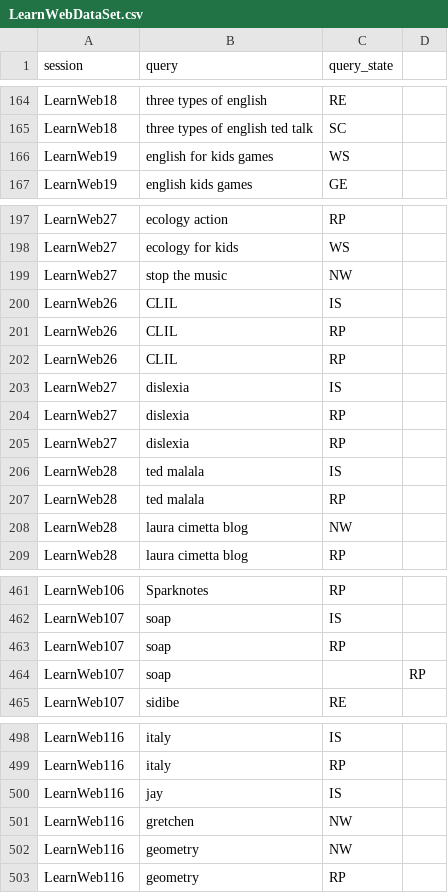
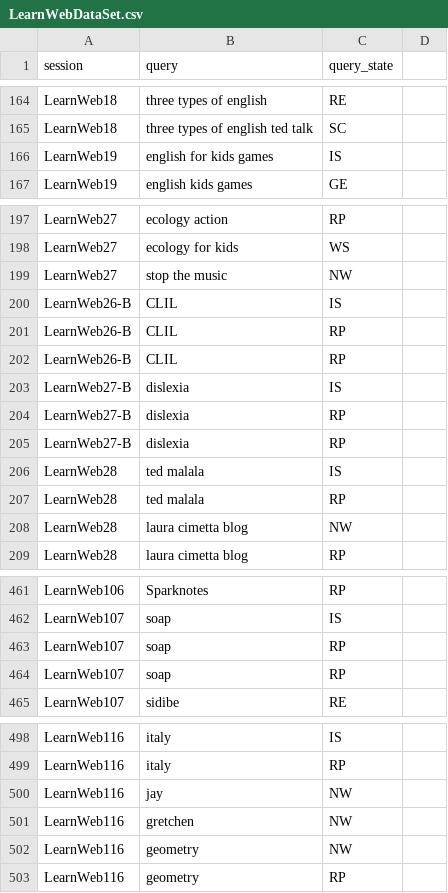
Before and after one commit to marcelo-tibau/ExploratorySearchKiPAlgorithm, a CSV file: LearnWebDataSet.csv, drawn as a sheet; only a part is shown, gaps mark what is left out.

Commit message:
LearnWeb dataset update

```diff
--- a/LearnWebDataSet.csv
+++ b/LearnWebDataSet.csv
@@ -165,3 +165,3 @@ LearnWeb18;three types of english;RE
 LearnWeb18;three types of english ted talk;SC
-LearnWeb19;english for kids games;WS
+LearnWeb19;english for kids games;IS
 LearnWeb19;english kids games;GE
@@ -199,8 +199,8 @@ LearnWeb27;ecology for kids;WS
 LearnWeb27;stop the music;NW
-LearnWeb26;CLIL;IS
-LearnWeb26;CLIL;RP
-LearnWeb26;CLIL;RP
-LearnWeb27;dislexia;IS
-LearnWeb27;dislexia;RP
-LearnWeb27;dislexia;RP
+LearnWeb26-B;CLIL;IS
+LearnWeb26-B;CLIL;RP
+LearnWeb26-B;CLIL;RP
+LearnWeb27-B;dislexia;IS
+LearnWeb27-B;dislexia;RP
+LearnWeb27-B;dislexia;RP
 LearnWeb28;ted malala;IS
@@ -463,3 +463,3 @@ LearnWeb107;soap;IS
 LearnWeb107;soap;RP
-LearnWeb107;soap;;RP
+LearnWeb107;soap;RP
 LearnWeb107;sidibe;RE
@@ -499,3 +499,3 @@ LearnWeb116;italy;IS
 LearnWeb116;italy;RP
-LearnWeb116;jay;IS
+LearnWeb116;jay;NW
 LearnWeb116;gretchen;NW
```
